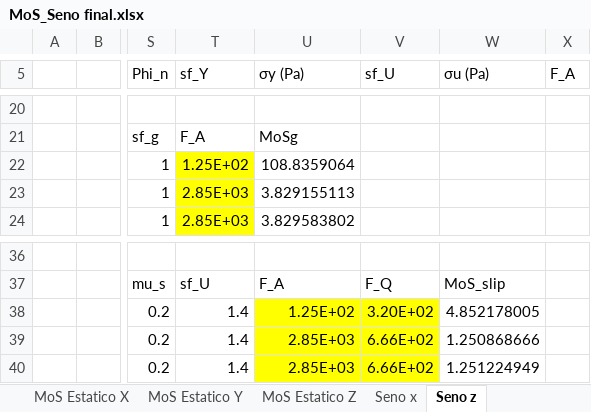
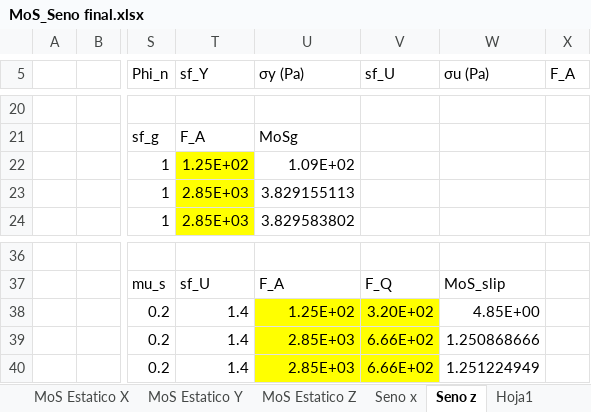
Before and after one commit to JavierVegam/Minisat_est_Analisis_RJ, an Excel workbook: Calculos/MoS_Seno final.xlsx, sheet Seno z, drawn as a sheet; only a part is shown, gaps mark what is left out; values as stored, in another font and other column widths than the file's, no borders; conditional formats not drawn; the diff names each change by its address in the sheet, - before the commit and + after, or states it on an @@ line.

```diff
--- a/Calculos/MoS_Seno final.xlsx (sheet Seno z)
+++ b/Calculos/MoS_Seno final.xlsx (sheet Seno z)
+sheet tab: Hoja1
-U22 (σy (Pa)): 108.8359064
+U22 (σy (Pa)): 1.09E+02
-W38 (σu (Pa)): 4.852178005
+W38 (σu (Pa)): 4.85E+00
```
Also changed, not shown: 25 other files.
